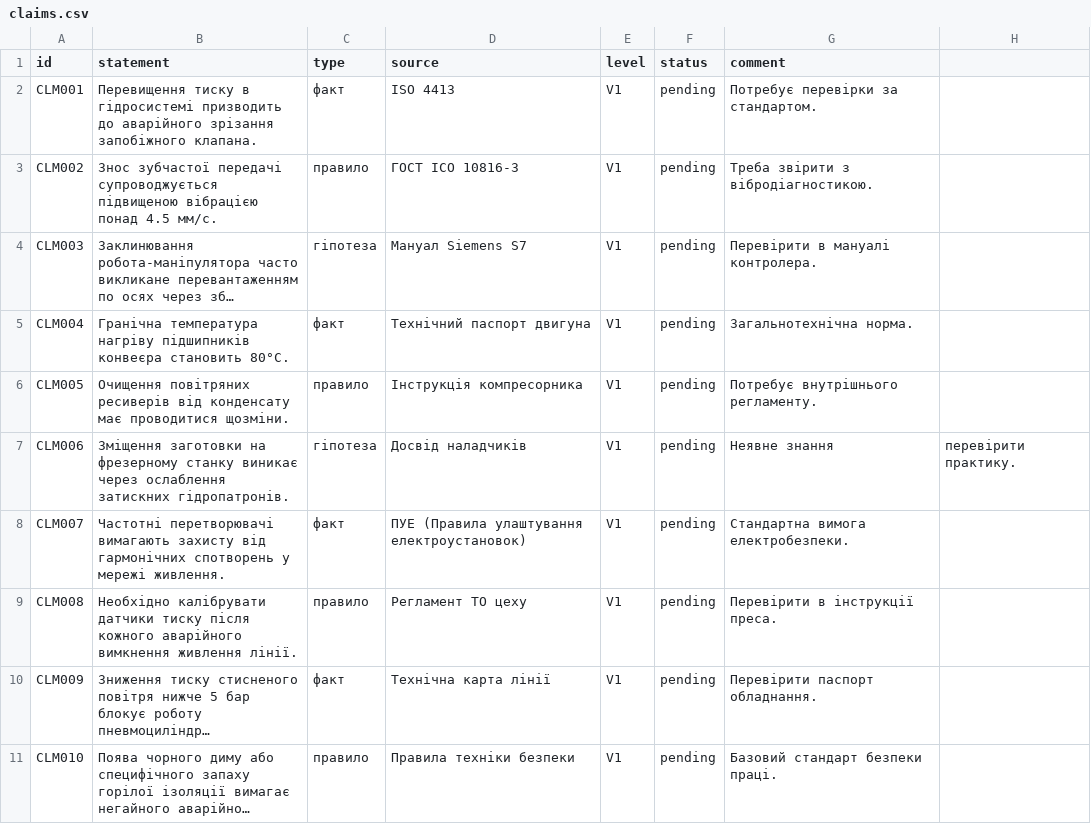
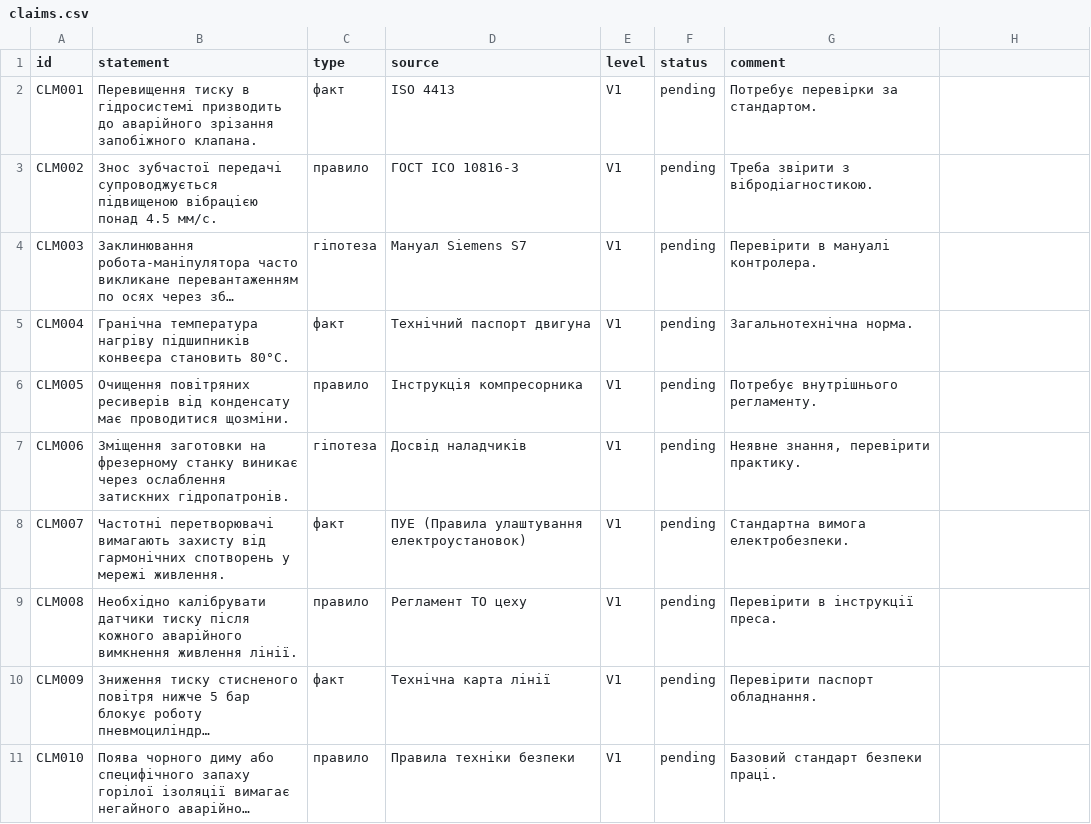
Before and after one commit to Sickay/domain-knowledge-hub-lab1-, a CSV file: claims/claims.csv, drawn as a sheet; long unchanged cells end in …; the diff names each change by its address in the sheet, - before the commit and + after, or states it on an @@ line.

```diff
--- a/claims/claims.csv
+++ b/claims/claims.csv
-G7 (comment): Неявне знання
+G7 (comment): Неявне знання, перевірити практику.
-H7: перевірити практику.
+H7: (empty)
```
